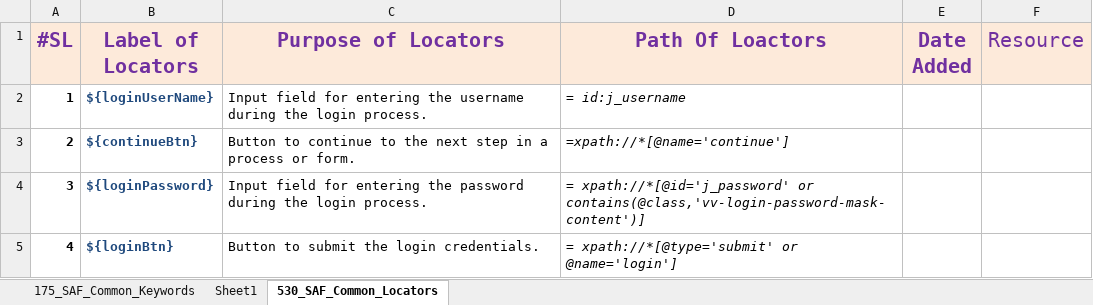
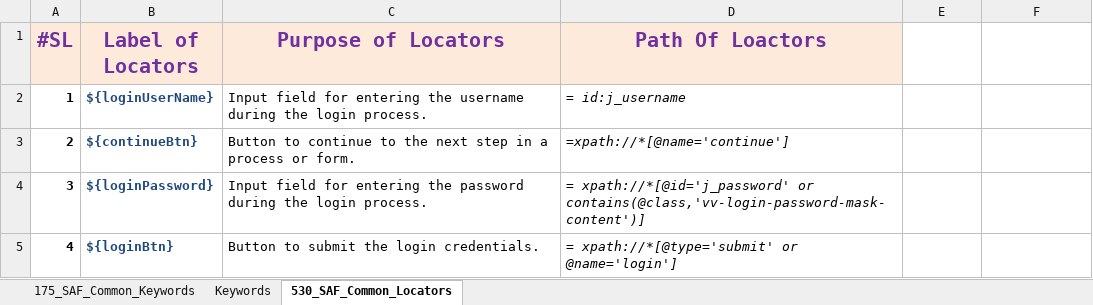
Before and after one commit to Shouvik-Ghosh01/Internal-Knowledge-Assistant, an Excel workbook: data/common_keywords_locators/SAF_Common_Keywords_Locators_v1.0.xlsx, sheet 530_SAF_Common_Locators, drawn as a sheet; only a part is shown; values as stored, in another font and other column widths than the file's, no borders; conditional formats and table styles not drawn; the diff names each change by its address in the sheet, - before the commit and + after, or states it on an @@ line.

```diff
--- a/data/common_keywords_locators/SAF_Common_Keywords_Locators_v1.0.xlsx (sheet 530_SAF_Common_Locators)
+++ b/data/common_keywords_locators/SAF_Common_Keywords_Locators_v1.0.xlsx (sheet 530_SAF_Common_Locators)
-sheet tab: Sheet1
+sheet tab: Keywords
-E1: Date Added
+E1: (empty)
-E1:F1 fill: #FDEADA
+E1:F1 fill: none
-F1: Resource
+F1: (empty)
```
Also changed, not shown: sheet Keywords, sheet 175_SAF_Common_Keywords, data/validation_checklist/Report Verification Checklist.xlsx.
